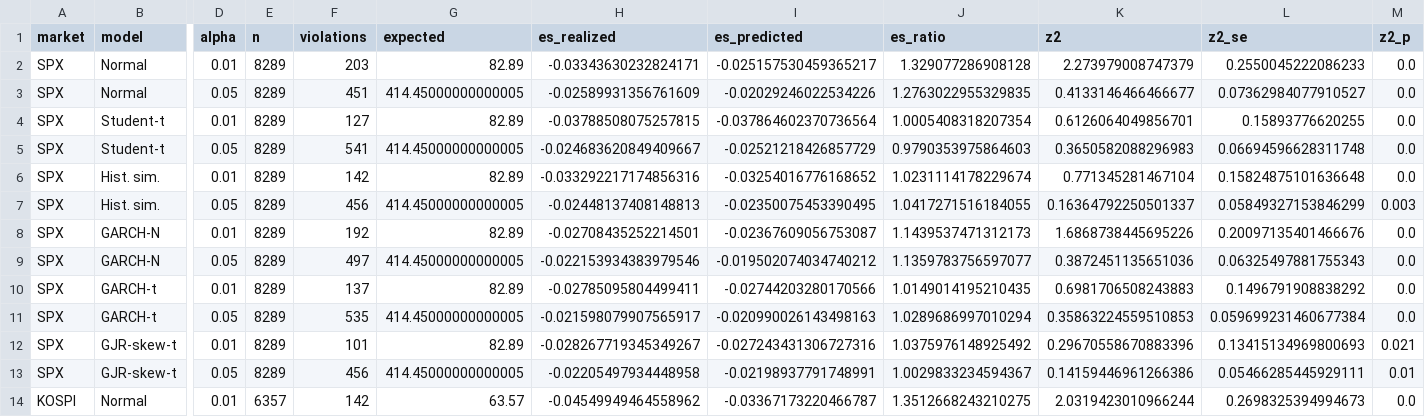
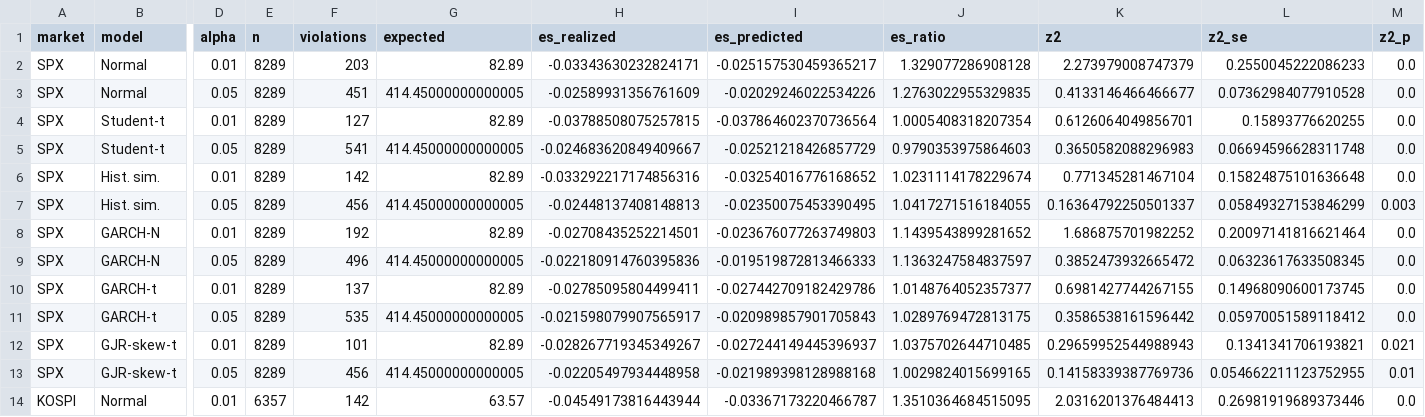
Before and after one commit to japark22/market-distribution-tests, a CSV file: results/es_backtest.csv, drawn as a sheet; only a part is shown, gaps mark what is left out; the diff covers the shown part only; the diff names each change by its address in the sheet, - before the commit and + after, or states it on an @@ line.

```diff
--- a/results/es_backtest.csv
+++ b/results/es_backtest.csv
-L3 (z2_se): 0.07362984077910527
+L3 (z2_se): 0.07362984077910528
-I8 (es_predicted): -0.02367609056753087
+I8 (es_predicted): -0.023676077263749803
-J8 (es_ratio): 1.1439537471312173
+J8 (es_ratio): 1.1439543899281652
-K8 (z2): 1.6868738445695226
+K8 (z2): 1.686875701982252
-L8 (z2_se): 0.20097135401466676
+L8 (z2_se): 0.20097141816621464
-F9 (violations): 497
+F9 (violations): 496
-H9 (es_realized): -0.022153934383979546
+H9 (es_realized): -0.022180914760395836
-I9 (es_predicted): -0.019502074034740212
+I9 (es_predicted): -0.019519872813466333
-J9 (es_ratio): 1.1359783756597077
+J9 (es_ratio): 1.1363247584837597
-K9 (z2): 0.3872451135651036
+K9 (z2): 0.3852473932665472
-L9 (z2_se): 0.06325497881755343
+L9 (z2_se): 0.06323617633508345
-I10 (es_predicted): -0.02744203280170566
+I10 (es_predicted): -0.027442709182429786
-J10 (es_ratio): 1.0149014195210435
+J10 (es_ratio): 1.0148764052357377
-K10 (z2): 0.6981706508243883
+K10 (z2): 0.6981427744267155
-L10 (z2_se): 0.1496791908838292
+L10 (z2_se): 0.14968090600173745
-I11 (es_predicted): -0.020990026143498163
+I11 (es_predicted): -0.020989857901705843
-J11 (es_ratio): 1.0289686997010294
+J11 (es_ratio): 1.0289769472813175
-K11 (z2): 0.35863224559510853
+K11 (z2): 0.3586538161596442
-L11 (z2_se): 0.059699231460677384
+L11 (z2_se): 0.05970051589118412
-I12 (es_predicted): -0.027243431306727316
+I12 (es_predicted): -0.027244149445396937
-J12 (es_ratio): 1.0375976148925492
+J12 (es_ratio): 1.0375702644710485
-K12 (z2): 0.29670558670883396
+K12 (z2): 0.29659952544988943
-L12 (z2_se): 0.13415134969800693
+L12 (z2_se): 0.1341341706193821
-I13 (es_predicted): -0.02198937791748991
+I13 (es_predicted): -0.021989398128988168
-J13 (es_ratio): 1.0029833234594367
+J13 (es_ratio): 1.0029824015699165
-K13 (z2): 0.14159446961266386
+K13 (z2): 0.14158339387769736
-L13 (z2_se): 0.05466285445929111
+L13 (z2_se): 0.054662211123752955
-H14 (es_realized): -0.04549949464558962
+H14 (es_realized): -0.04549173816443944
-J14 (es_ratio): 1.3512668243210275
+J14 (es_ratio): 1.3510364684515095
-K14 (z2): 2.0319423010966244
+K14 (z2): 2.0316201376484413
-L14 (z2_se): 0.2698325394994673
+L14 (z2_se): 0.26981919689373446
```
Also changed, not shown: 35 edited cells elsewhere in this file, results/fz_ranking.csv, results/gjr_skewt_params_KOSPI.csv, 18 other files.
